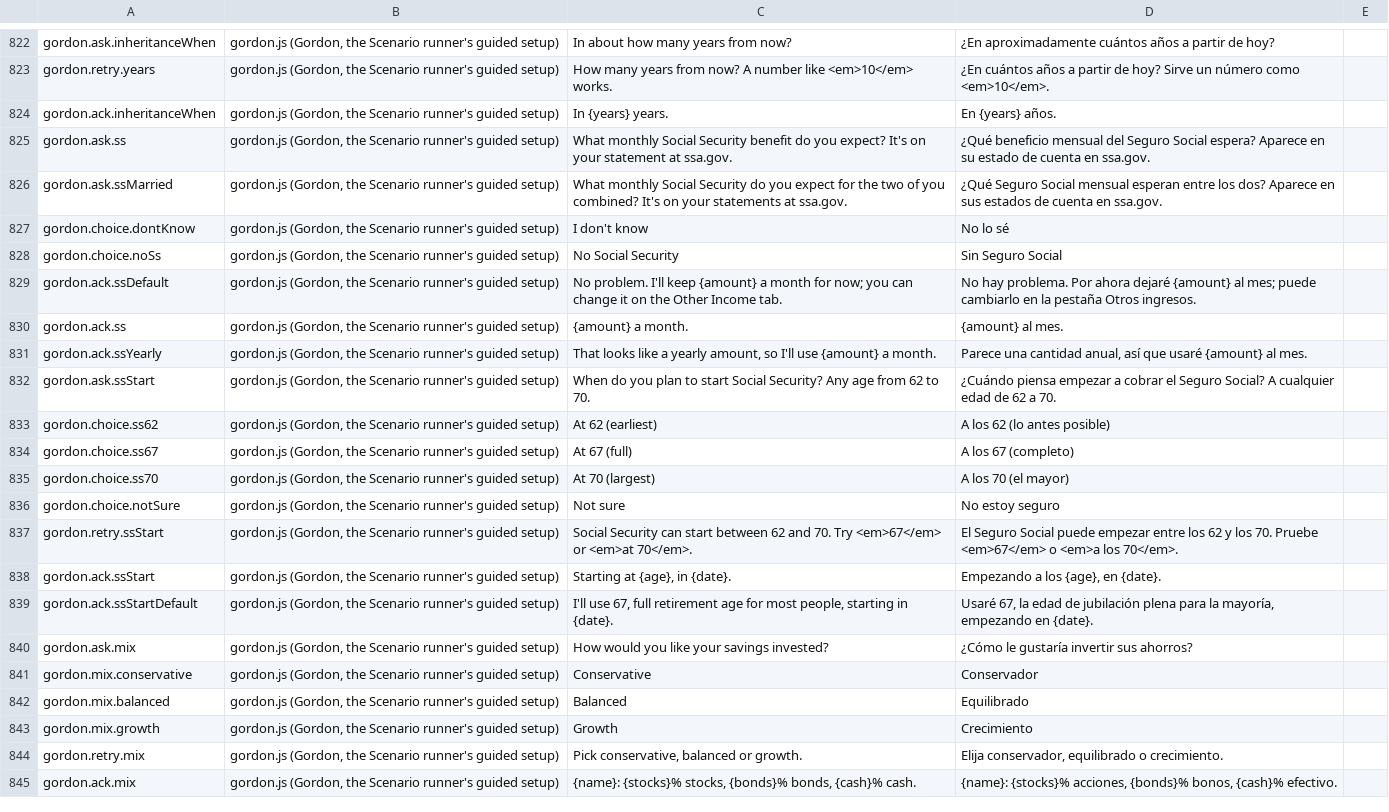
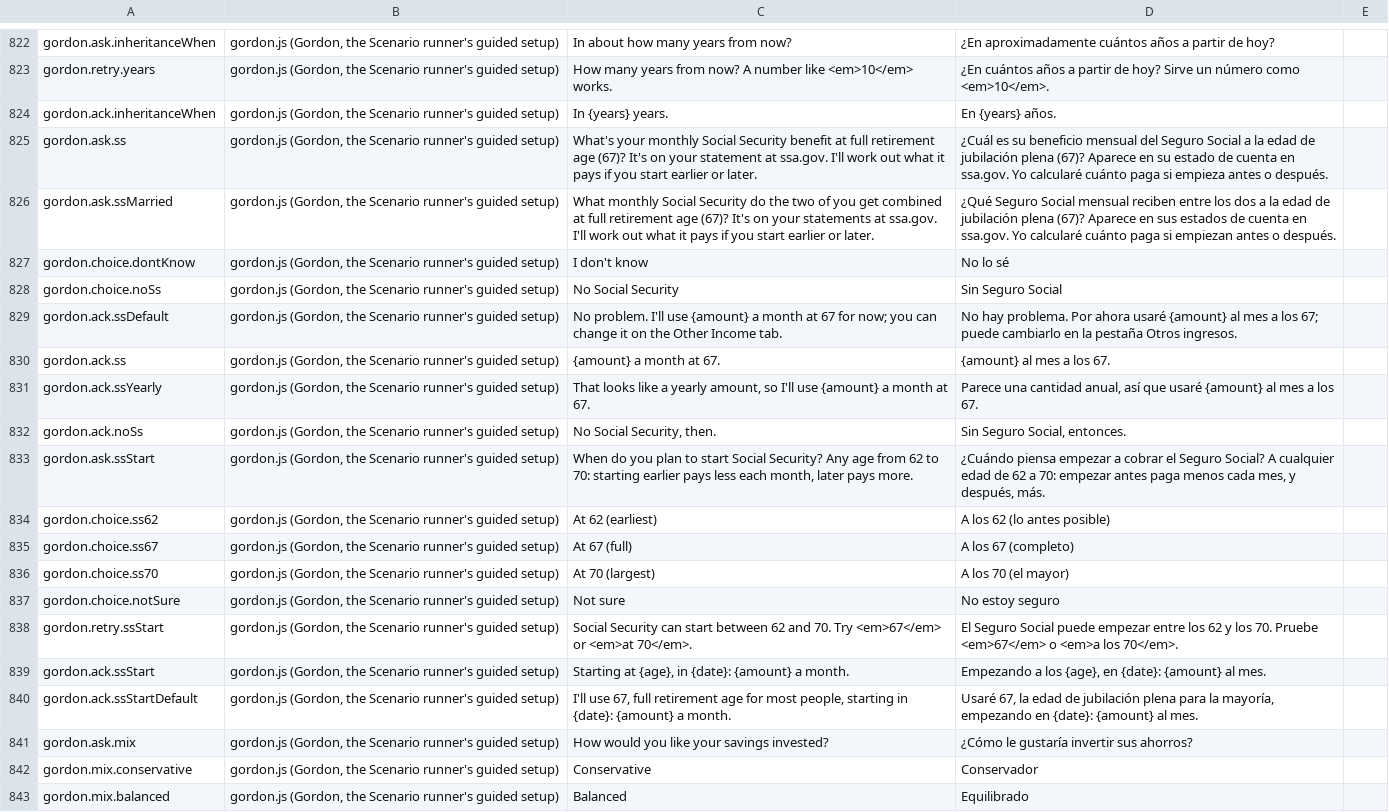
Before and after one commit to esscott1/MonteCarlo, a CSV file: docs/i18n-review.csv, drawn as a sheet; only a part is shown, gaps mark what is left out; the shorter side is filled out with more unchanged rows.

```diff
--- a/docs/i18n-review.csv
+++ b/docs/i18n-review.csv
@@ -824,10 +824,11 @@
 "gordon.ack.inheritanceWhen","gordon.js (Gordon, the Scenario runner's guided setup)","In {years} years.","En {years} años.",""
-"gordon.ask.ss","gordon.js (Gordon, the Scenario runner's guided setup)","What monthly Social Security benefit do you expect? It's on your statement at ssa.gov.","¿Qué beneficio mensual del Seguro Social espera? Aparece en su estado de cuenta en ssa.gov.",""
-"gordon.ask.ssMarried","gordon.js (Gordon, the Scenario runner's guided setup)","What monthly Social Security do you expect for the two of you combined? It's on your statements at ssa.gov.","¿Qué Seguro Social mensual esperan entre los dos? Aparece en sus estados de cuenta en ssa.gov.",""
+"gordon.ask.ss","gordon.js (Gordon, the Scenario runner's guided setup)","What's your monthly Social Security benefit at full retirement age (67)? It's on your statement at ssa.gov. I'll work out what it pays if you start earlier or later.","¿Cuál es su beneficio mensual del Seguro Social a la edad de jubilación plena (67)? Aparece en su estado de cuenta en ssa.gov. Yo calcularé cuánto paga si empieza antes o después.",""
+"gordon.ask.ssMarried","gordon.js (Gordon, the Scenario runner's guided setup)","What monthly Social Security do the two of you get combined at full retirement age (67)? It's on your statements at ssa.gov. I'll work out what it pays if you start earlier or later.","¿Qué Seguro Social mensual reciben entre los dos a la edad de jubilación plena (67)? Aparece en sus estados de cuenta en ssa.gov. Yo calcularé cuánto paga si empiezan antes o después.",""
 "gordon.choice.dontKnow","gordon.js (Gordon, the Scenario runner's guided setup)","I don't know","No lo sé",""
 "gordon.choice.noSs","gordon.js (Gordon, the Scenario runner's guided setup)","No Social Security","Sin Seguro Social",""
-"gordon.ack.ssDefault","gordon.js (Gordon, the Scenario runner's guided setup)","No problem. I'll keep {amount} a month for now; you can change it on the Other Income tab.","No hay problema. Por ahora dejaré {amount} al mes; puede cambiarlo en la pestaña Otros ingresos.",""
-"gordon.ack.ss","gordon.js (Gordon, the Scenario runner's guided setup)","{amount} a month.","{amount} al mes.",""
-"gordon.ack.ssYearly","gordon.js (Gordon, the Scenario runner's guided setup)","That looks like a yearly amount, so I'll use {amount} a month.","Parece una cantidad anual, así que usaré {amount} al mes.",""
-"gordon.ask.ssStart","gordon.js (Gordon, the Scenario runner's guided setup)","When do you plan to start Social Security? Any age from 62 to 70.","¿Cuándo piensa empezar a cobrar el Seguro Social? A cualquier edad de 62 a 70.",""
+"gordon.ack.ssDefault","gordon.js (Gordon, the Scenario runner's guided setup)","No problem. I'll use {amount} a month at 67 for now; you can change it on the Other Income tab.","No hay problema. Por ahora usaré {amount} al mes a los 67; puede cambiarlo en la pestaña Otros ingresos.",""
+"gordon.ack.ss","gordon.js (Gordon, the Scenario runner's guided setup)","{amount} a month at 67.","{amount} al mes a los 67.",""
+"gordon.ack.ssYearly","gordon.js (Gordon, the Scenario runner's guided setup)","That looks like a yearly amount, so I'll use {amount} a month at 67.","Parece una cantidad anual, así que usaré {amount} al mes a los 67.",""
+"gordon.ack.noSs","gordon.js (Gordon, the Scenario runner's guided setup)","No Social Security, then.","Sin Seguro Social, entonces.",""
+"gordon.ask.ssStart","gordon.js (Gordon, the Scenario runner's guided setup)","When do you plan to start Social Security? Any age from 62 to 70: starting earlier pays less each month, later pays more.","¿Cuándo piensa empezar a cobrar el Seguro Social? A cualquier edad de 62 a 70: empezar antes paga menos cada mes, y después, más.",""
 "gordon.choice.ss62","gordon.js (Gordon, the Scenario runner's guided setup)","At 62 (earliest)","A los 62 (lo antes posible)",""
@@ -837,4 +838,4 @@
 "gordon.retry.ssStart","gordon.js (Gordon, the Scenario runner's guided setup)","Social Security can start between 62 and 70. Try <em>67</em> or <em>at 70</em>.","El Seguro Social puede empezar entre los 62 y los 70. Pruebe <em>67</em> o <em>a los 70</em>.",""
-"gordon.ack.ssStart","gordon.js (Gordon, the Scenario runner's guided setup)","Starting at {age}, in {date}.","Empezando a los {age}, en {date}.",""
-"gordon.ack.ssStartDefault","gordon.js (Gordon, the Scenario runner's guided setup)","I'll use 67, full retirement age for most people, starting in {date}.","Usaré 67, la edad de jubilación plena para la mayoría, empezando en {date}.",""
+"gordon.ack.ssStart","gordon.js (Gordon, the Scenario runner's guided setup)","Starting at {age}, in {date}: {amount} a month.","Empezando a los {age}, en {date}: {amount} al mes.",""
+"gordon.ack.ssStartDefault","gordon.js (Gordon, the Scenario runner's guided setup)","I'll use 67, full retirement age for most people, starting in {date}: {amount} a month.","Usaré 67, la edad de jubilación plena para la mayoría, empezando en {date}: {amount} al mes.",""
 "gordon.ask.mix","gordon.js (Gordon, the Scenario runner's guided setup)","How would you like your savings invested?","¿Cómo le gustaría invertir sus ahorros?",""
```
Also changed, not shown: 8 other files.
